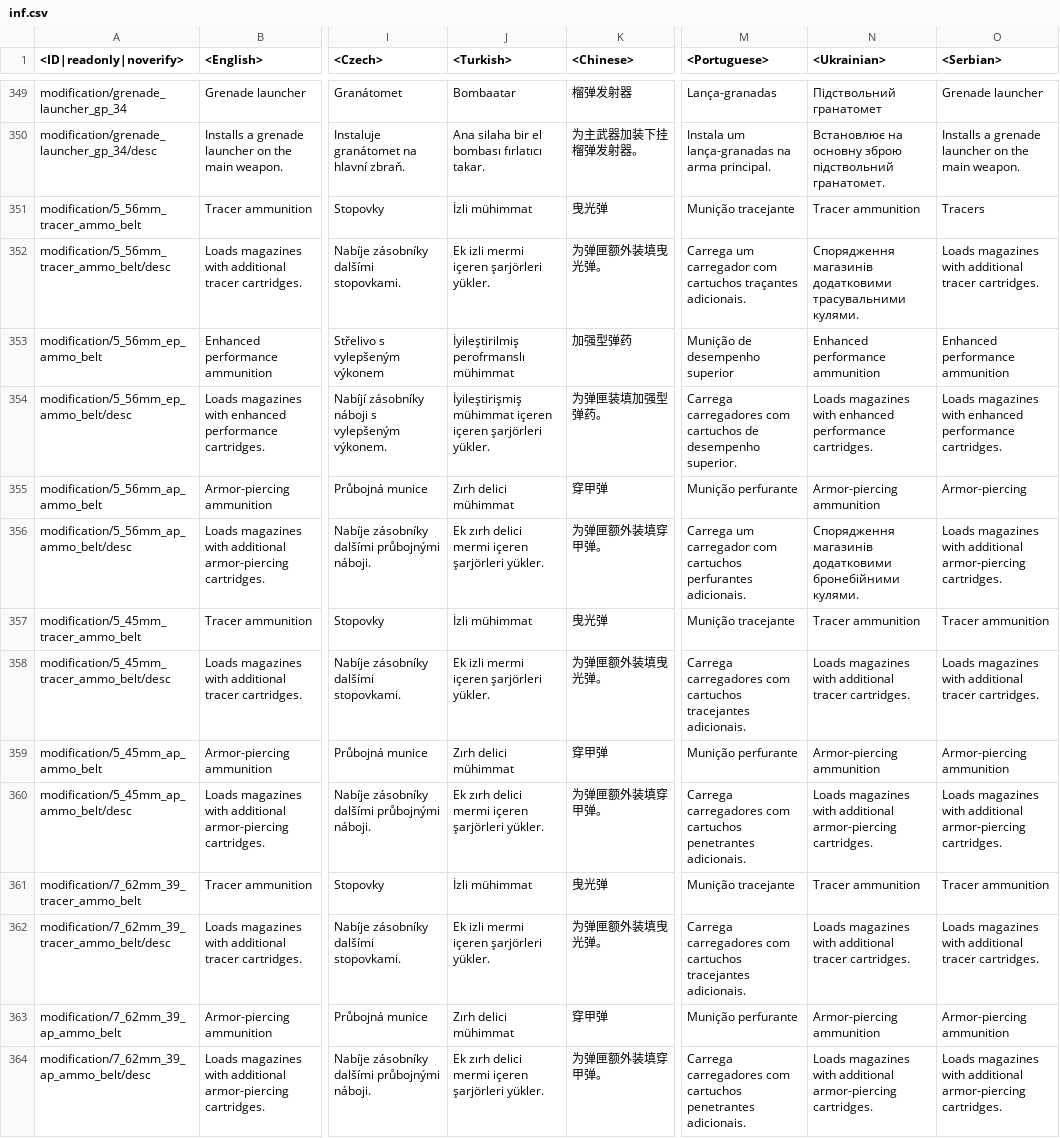
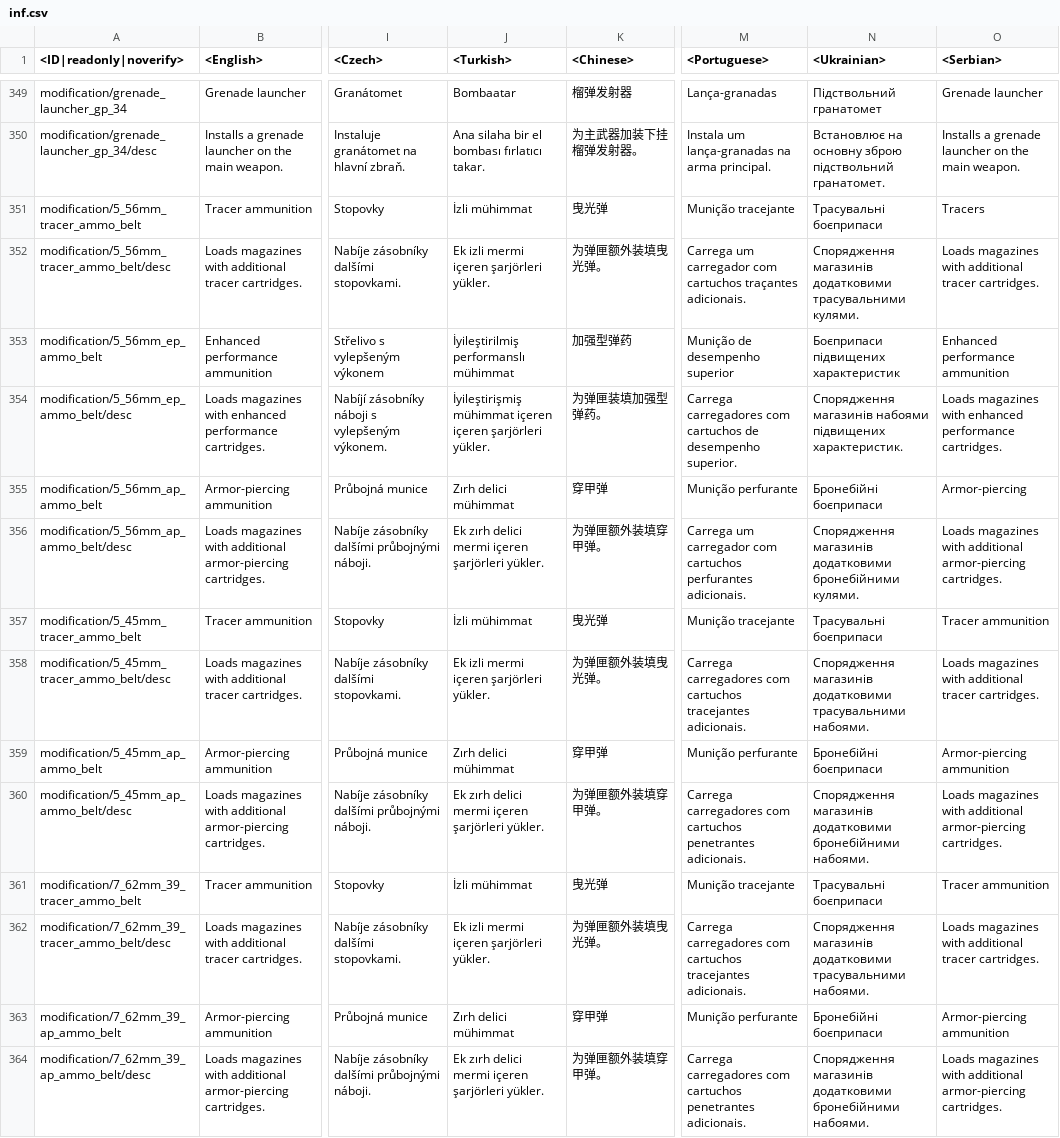
Before and after one commit to Beafty/astrbot_plugin_checkwtplayerlist, a CSV file: lang/inf.csv, drawn as a sheet; only a part is shown, gaps mark what is left out; the diff covers the shown part only; the diff names each change by its address in the sheet, - before the commit and + after, or states it on an @@ line.

```diff
--- a/lang/inf.csv
+++ b/lang/inf.csv
-N351 (<Ukrainian>): Tracer ammunition
+N351 (<Ukrainian>): Трасувальні боєприпаси
-J353 (<Turkish>): İyileştirilmiş perofrmanslı mühimmat
+J353 (<Turkish>): İyileştirilmiş performanslı mühimmat
-N353 (<Ukrainian>): Enhanced performance ammunition
+N353 (<Ukrainian>): Боєприпаси підвищених характеристик
-N354 (<Ukrainian>): Loads magazines with enhanced performance cartridges.
+N354 (<Ukrainian>): Спорядження магазинів набоями підвищених характеристик.
-N355 (<Ukrainian>): Armor-piercing ammunition
+N355 (<Ukrainian>): Бронебійні боєприпаси
-N357 (<Ukrainian>): Tracer ammunition
+N357 (<Ukrainian>): Трасувальні боєприпаси
-N358 (<Ukrainian>): Loads magazines with additional tracer cartridges.
+N358 (<Ukrainian>): Спорядження магазинів додатковими трасувальними набоями.
-N359 (<Ukrainian>): Armor-piercing ammunition
+N359 (<Ukrainian>): Бронебійні боєприпаси
-N360 (<Ukrainian>): Loads magazines with additional armor-piercing cartridges.
+N360 (<Ukrainian>): Спорядження магазинів додатковими бронебійними набоями.
-N361 (<Ukrainian>): Tracer ammunition
+N361 (<Ukrainian>): Трасувальні боєприпаси
-N362 (<Ukrainian>): Loads magazines with additional tracer cartridges.
+N362 (<Ukrainian>): Спорядження магазинів додатковими трасувальними набоями.
-N363 (<Ukrainian>): Armor-piercing ammunition
+N363 (<Ukrainian>): Бронебійні боєприпаси
-N364 (<Ukrainian>): Loads magazines with additional armor-piercing cartridges.
+N364 (<Ukrainian>): Спорядження магазинів додатковими бронебійними набоями.
```
Also changed, not shown: 39 edited cells elsewhere in this file, lang/menu_events.csv, lang/menu_multiplayer.csv, 16 other files.
